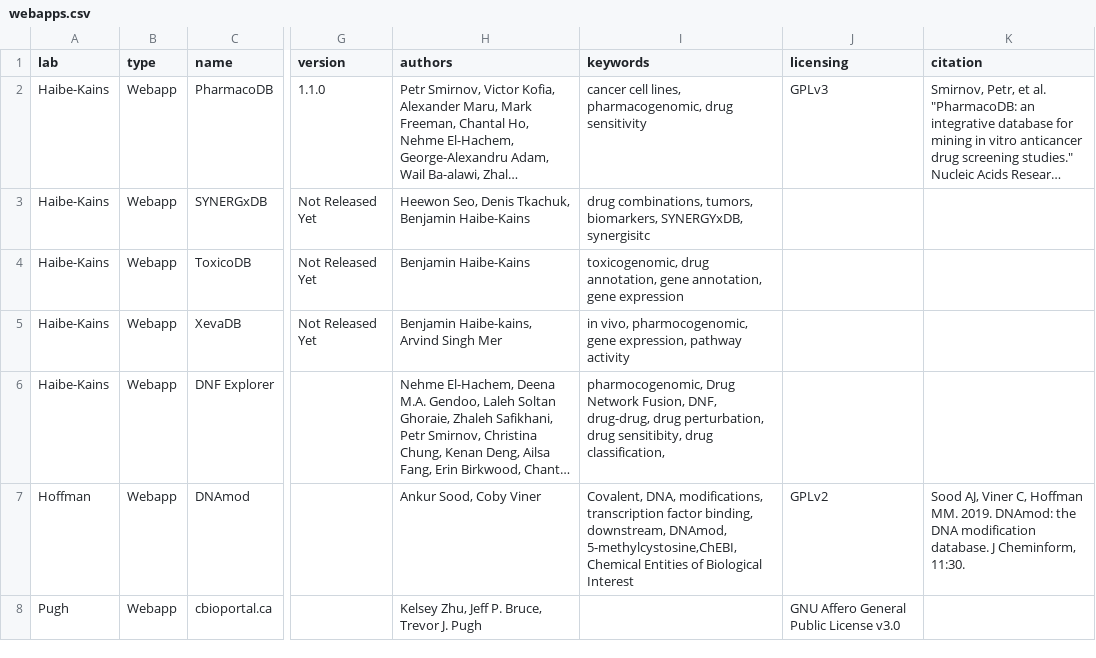
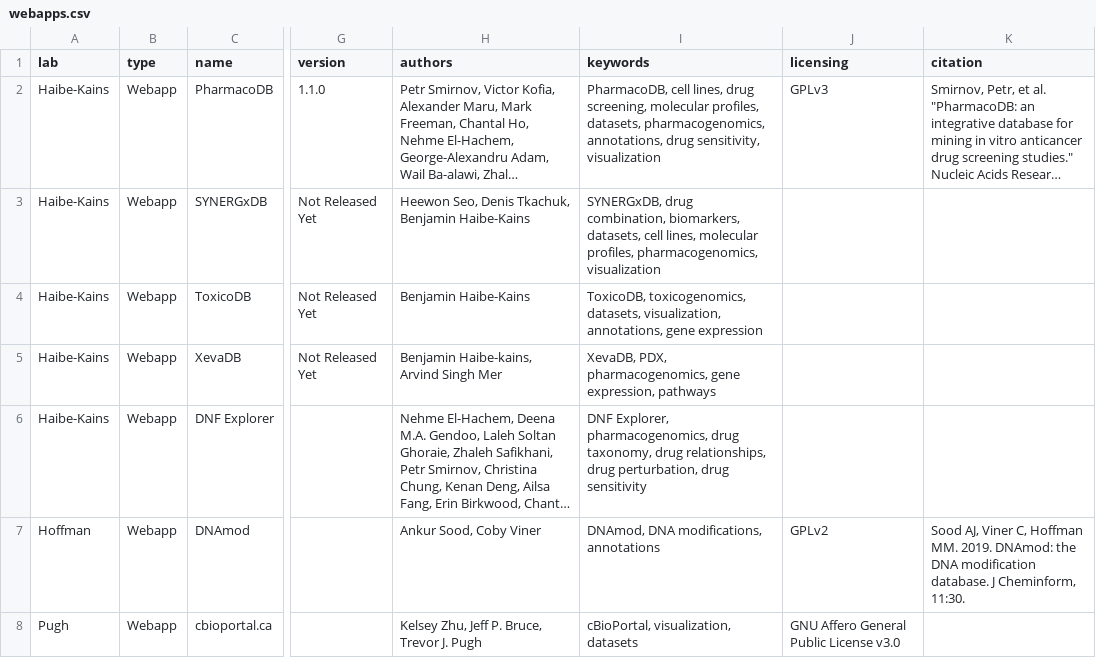
Before and after one commit to cbmp/cbmp, a CSV file: src/data/webapps.csv, drawn as a sheet; only a part is shown, gaps mark what is left out; long unchanged cells end in …; the diff names each change by its address in the sheet, - before the commit and + after, or states it on an @@ line.

Commit message:
webapps indiv pages

```diff
--- a/src/data/webapps.csv
+++ b/src/data/webapps.csv
-I2 (keywords): cancer cell lines, pharmacogenomic, drug sensitivity
+I2 (keywords): PharmacoDB, cell lines, drug screening, molecular profiles, datasets, pharmacogenomics, annotations, drug sensitivity, visualization
-I3 (keywords): drug combinations, tumors, biomarkers, SYNERGYxDB, synergisitc
+I3 (keywords): SYNERGxDB, drug combination, biomarkers, datasets, cell lines, molecular profiles, pharmacogenomics, visualization
-I4 (keywords): toxicogenomic, drug annotation, gene annotation, gene expression
+I4 (keywords): ToxicoDB, toxicogenomics, datasets, visualization, annotations, gene expression
-I5 (keywords): in vivo, pharmocogenomic, gene expression, pathway activity
+I5 (keywords): XevaDB, PDX, pharmacogenomics, gene expression, pathways
-I6 (keywords): pharmocogenomic, Drug Network Fusion, DNF, drug-drug, drug perturbation, drug sensitibity, drug classification,
+I6 (keywords): DNF Explorer, pharmacogenomics, drug taxonomy, drug relationships, drug perturbation, drug sensitivity
-I7 (keywords): Covalent, DNA, modifications, transcription factor binding, downstream, DNAmod, 5-methylcystosine,ChEBI, Chemical Entities of Biological Interest
+I7 (keywords): DNAmod, DNA modifications, annotations
-I8 (keywords): (empty)
+I8 (keywords): cBioPortal, visualization, datasets
```
Also changed, not shown: src/data/software.csv, 3 other files.
